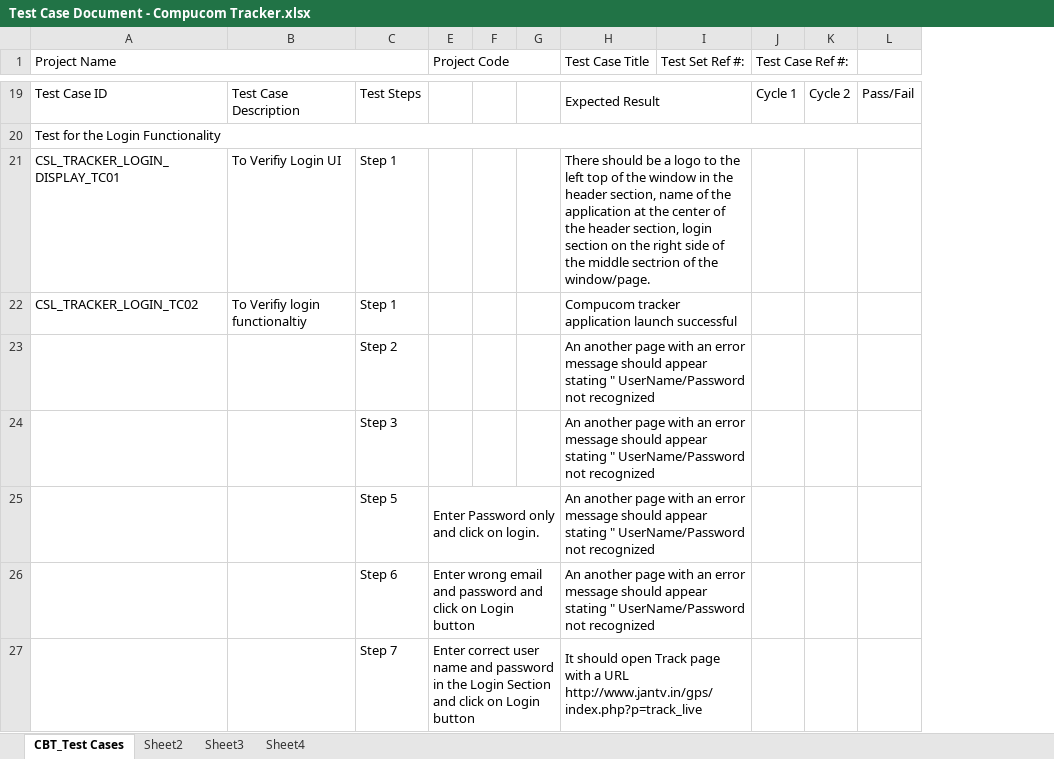
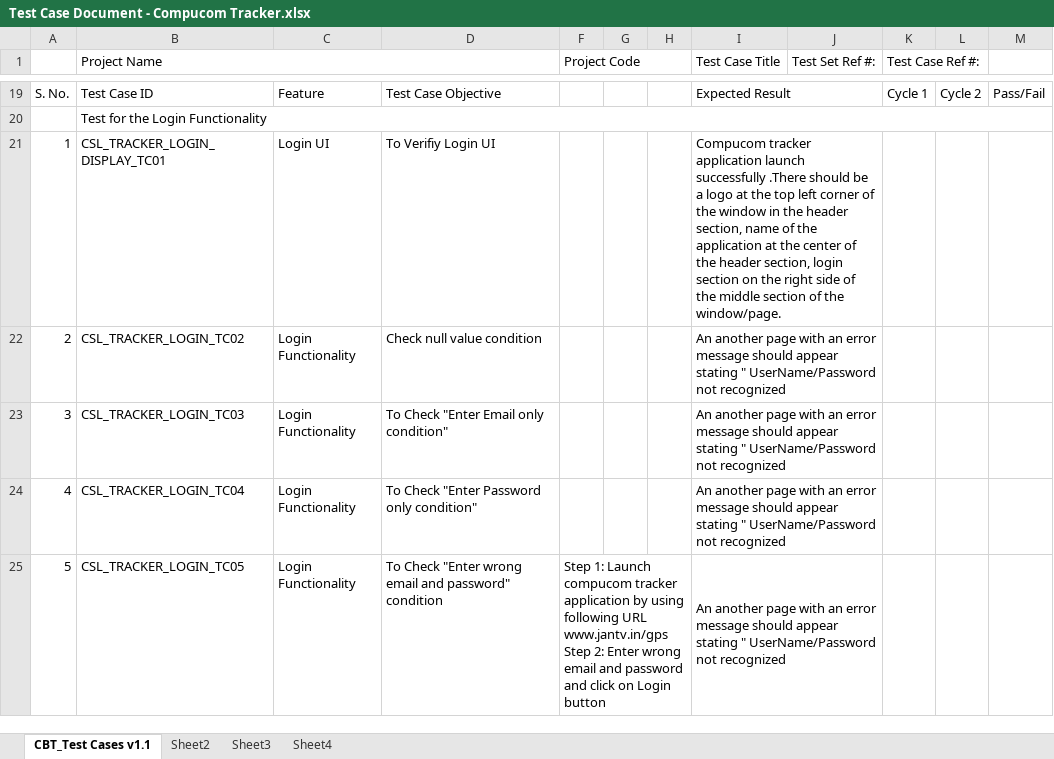
Before and after one commit to csljaipur/compucom, an Excel workbook: ProjectDocs/Test Case Document - Compucom Tracker.xlsx, sheet CBT_Test Cases v1.1, drawn as a sheet; only a part is shown, gaps mark what is left out; values as stored, in another font and other column widths than the file's, no cell formats; charts and pictures not drawn; removed rows and columns are numbered as before the commit, all else as after; rows hold the shown columns only; the diff covers the shown part only; the diff names each change by its address in the sheet, - before the commit and + after, or states it on an @@ line.

```diff
--- a/ProjectDocs/Test Case Document - Compucom Tracker.xlsx (sheet CBT_Test Cases v1.1)
+++ b/ProjectDocs/Test Case Document - Compucom Tracker.xlsx (sheet CBT_Test Cases v1.1)
-sheet tab: CBT_Test Cases
+sheet tab: CBT_Test Cases v1.1
+column A, rows 19-24: S. No. |  | 1 | 2 | 3 | 4
-column B, rows 19-22: Test Case Description |  | To Verifiy Login UI | To Verifiy login functionaltiy
-column C, rows 19-24: Test Steps |  | Step 1 | Step 1 | Step 2 | Step 3
+column C, rows 19-24: Feature |  | Login UI | Login Functionality | Login Functionality | Login Functionality
@@ column D unhidden, rows 19-24: Test Case Objective |  | To Verifiy Login UI | Check null value condition | To Check "Enter Email only condition" | To Check "Enter Password only condition" @@
-I21 (Test Case Title): There should be a logo to the left top of the window in the header section, name of the application at the center of the header section, login section on the right side of the middle sectrion of the…
+I21 (Test Case Title): Compucom tracker application launch successfully .There should be a logo at the top left corner of the window in the header section, name of the application at the center of the header section, login section on the right side of the middle section of the…
-I22 (Test Case Title): Compucom tracker application launch successful
+I22 (Test Case Title): An another page with an error message should appear stating " UserName/Password not recognized
-B23 (Project Name): (empty)
+B23 (Project Name): CSL_TRACKER_LOGIN_TC03
-B24 (Project Name): (empty)
+B24 (Project Name): CSL_TRACKER_LOGIN_TC04
-row 25:  |  | Step 5 | Enter Password only and click on login. |  |  | An another page with an error message should appear stating " UserName/Password not recognized
-row 26:  |  | Step 6 | Enter wrong email and password and click on Login button |  |  | An another page with an error message should appear stating " UserName/Password not recognized
-row 27:  |  | Step 7 | Enter correct user name and password in the Login Section and click on Login button |  |  | It should open Track page with a URL http://www.jantv.in/gps/index.php?p=track_live
+row 25: 5 | CSL_TRACKER_LOGIN_TC05 | Login Functionality | To Check "Enter wrong email and password" condition | Step 1: Launch compucom tracker application by using following URL www.jantv.in/gps Step 2: Enter wrong email and password and click on Login button |  |  | An another page with an error message should appear stating " UserName/Password not recognized
```
Also changed, not shown: 47 added rows, 48 removed rows, 24 edited cells and merged cells elsewhere in this sheet, cell formats, hidden cells, charts or pictures, 1 other file.
